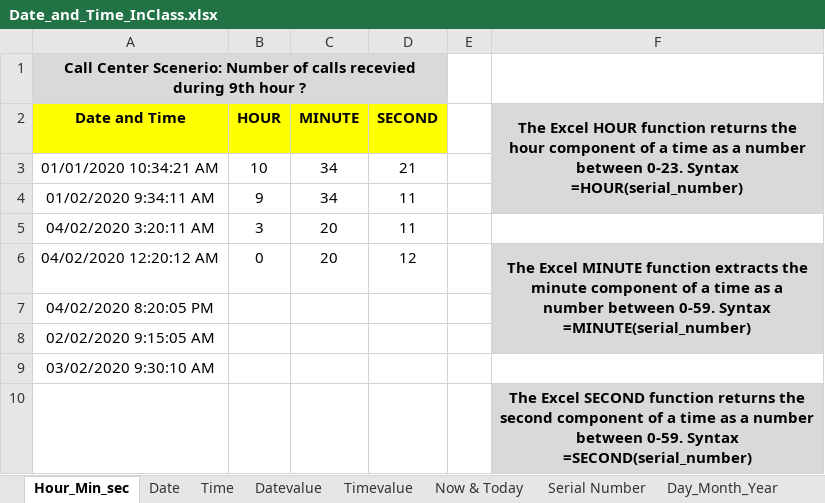
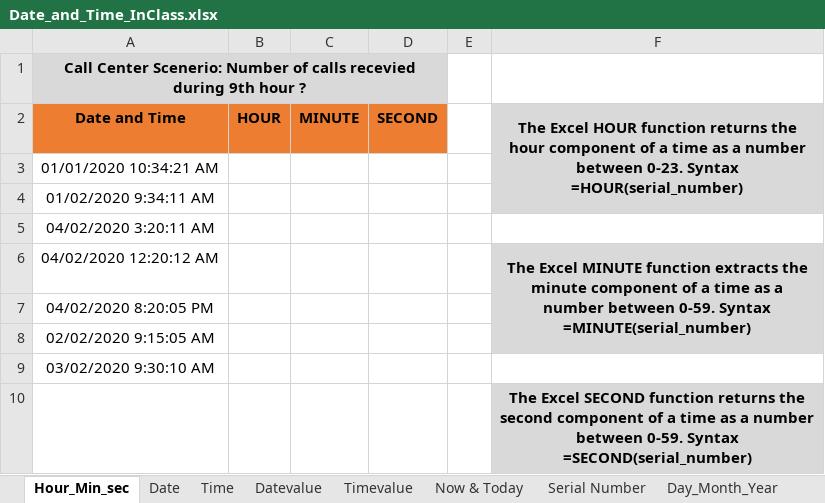
Before and after one commit to MikkoDT/MexEE402_ExcelExcercises, an Excel workbook: Date_time_functions/Date_and_Time_InClass.xlsx, sheet Hour_Min_sec, drawn as a sheet; values as stored, in another font and other column widths than the file's, no borders; the diff names each change by its address in the sheet, - before the commit and + after, or states it on an @@ line.

```diff
--- a/Date_time_functions/Date_and_Time_InClass.xlsx (sheet Hour_Min_sec)
+++ b/Date_time_functions/Date_and_Time_InClass.xlsx (sheet Hour_Min_sec)
-A2:D2 fill: #FFFF00
+A2:D2 fill: #ED7D31
-B3: 10
+B3: (empty)
-C3:C4: 34
+C3:C4: (empty)
-D3: 21
+D3: (empty)
-B4: 9
+B4: (empty)
-D4:D5: 11
+D4:D5: (empty)
-B5: 3
+B5: (empty)
-C5:C6: 20
+C5:C6: (empty)
-B6: 0
+B6: (empty)
-D6: 12
+D6: (empty)
```
Also changed, not shown: sheet Now & Today, sheet Day_Month_Year, sheet Date.
